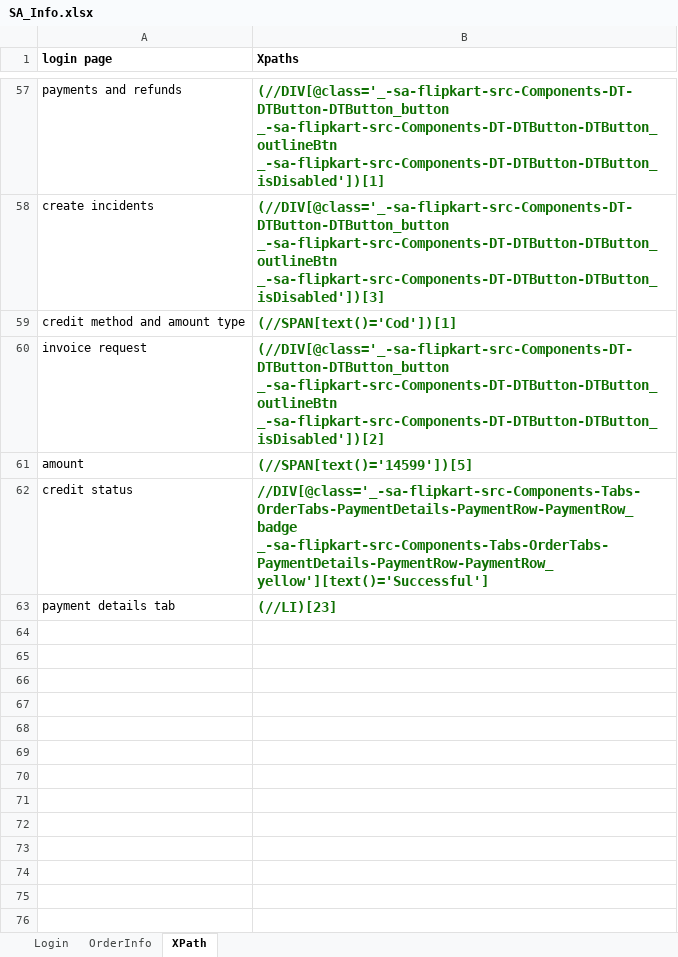
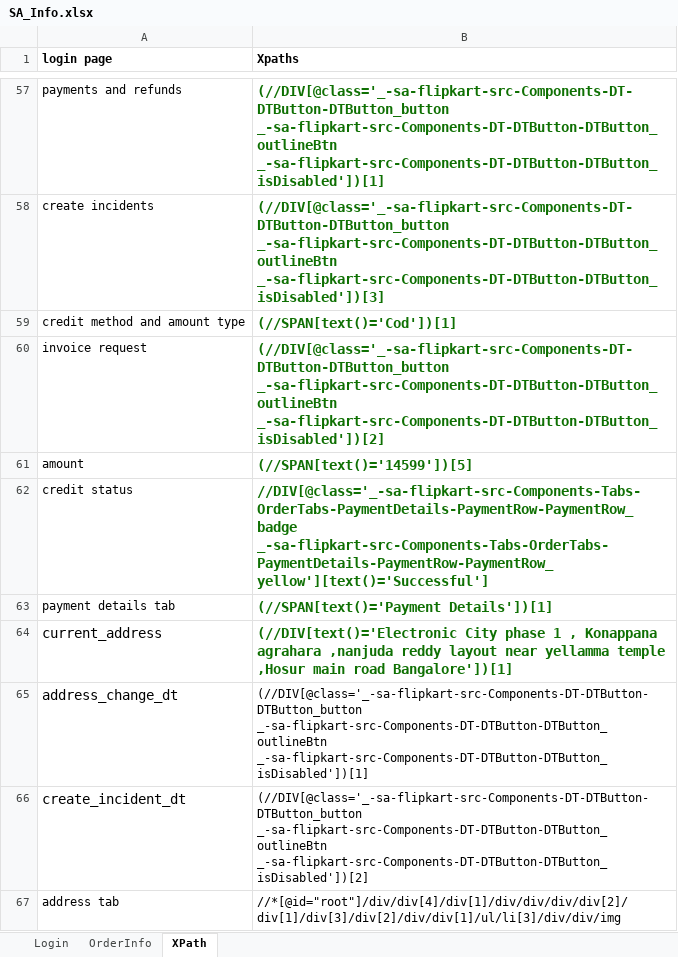
Before and after one commit to rkantjha/SA, an Excel workbook: SA_Info.xlsx, sheet XPath, drawn as a sheet; only a part is shown, gaps mark what is left out; values as stored, in another font and other column widths than the file's, no borders; the diff names each change by its address in the sheet, - before the commit and + after, or states it on an @@ line.

Commit message:
commit with excel file

```diff
--- a/SA_Info.xlsx (sheet XPath)
+++ b/SA_Info.xlsx (sheet XPath)
-B63 (Xpaths): (//LI)[23]
+B63 (Xpaths): (//SPAN[text()='Payment Details'])[1]
+row 64: current_address | (//DIV[text()='Electronic City phase 1 , Konappana agrahara ,nanjuda reddy layout near yellamma temple ,Hosur main road Bangalore'])[1]
+row 65: address_change_dt | (//DIV[@class='_-sa-flipkart-src-Components-DT-DTButton-DTButton_button _-sa-flipkart-src-Components-DT-DTButton-DTButton_outlineBtn _-sa-flipkart-src-Components-DT-DTButton-DTButton_isDisabled'])[1]
+row 66: create_incident_dt | (//DIV[@class='_-sa-flipkart-src-Components-DT-DTButton-DTButton_button _-sa-flipkart-src-Components-DT-DTButton-DTButton_outlineBtn _-sa-flipkart-src-Components-DT-DTButton-DTButton_isDisabled'])[2]
+row 67: address tab | //*[@id="root"]/div/div[4]/div[1]/div/div/div/div[2]/div[1]/div[3]/div[2]/div/div[1]/ul/li[3]/div/div/img
```
Also changed, not shown: 2 other files.
